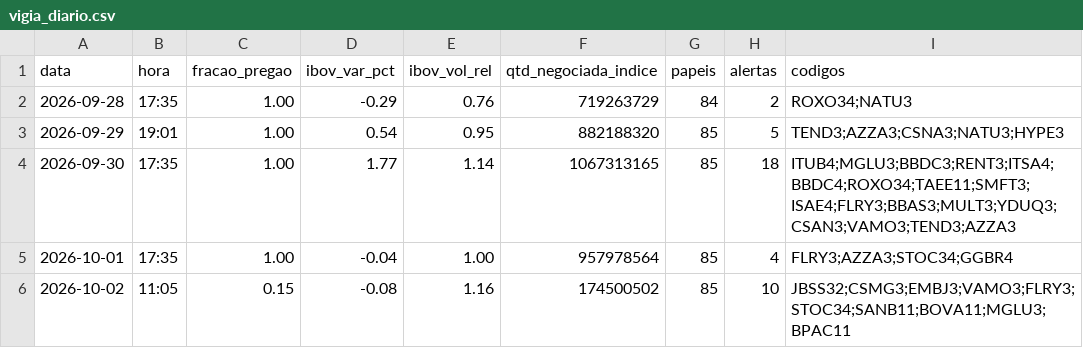
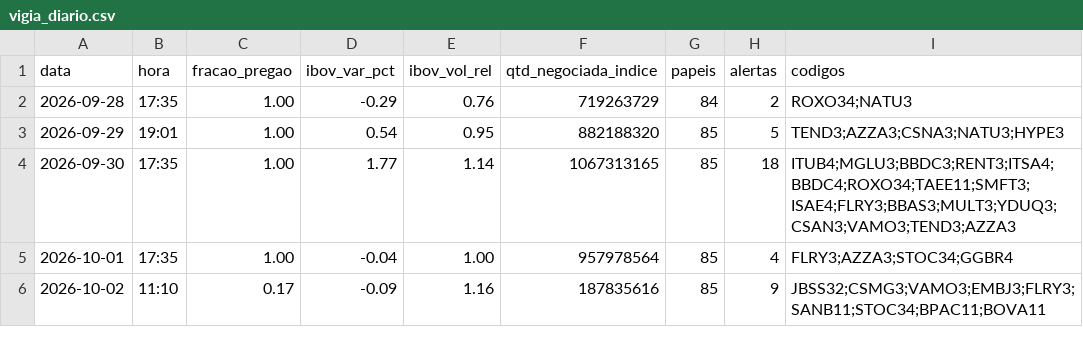
Before and after one commit to rlavourinha/monitor-cobertura, a CSV file: data/vigia_diario.csv, drawn as a sheet.

Commit message:
vigia: alertas em tempo real 2026-10-02 11:10

```diff
--- a/data/vigia_diario.csv
+++ b/data/vigia_diario.csv
@@ -5,2 +5,2 @@ data,hora,fracao_pregao,ibov_var_pct,ibov_vol_rel,qtd_negociada_indice,papeis,al
 2026-10-01,17:35,1.00,-0.04,1.00,957978564,85,4,FLRY3;AZZA3;STOC34;GGBR4
-2026-10-02,11:05,0.15,-0.08,1.16,174500502,85,10,JBSS32;CSMG3;EMBJ3;VAMO3;FLRY3;STOC34;SANB11;BOVA11;MGLU3;BPAC11
+2026-10-02,11:10,0.17,-0.09,1.16,187835616,85,9,JBSS32;CSMG3;VAMO3;EMBJ3;FLRY3;SANB11;STOC34;BPAC11;BOVA11
```
Also changed, not shown: 3 other files.
